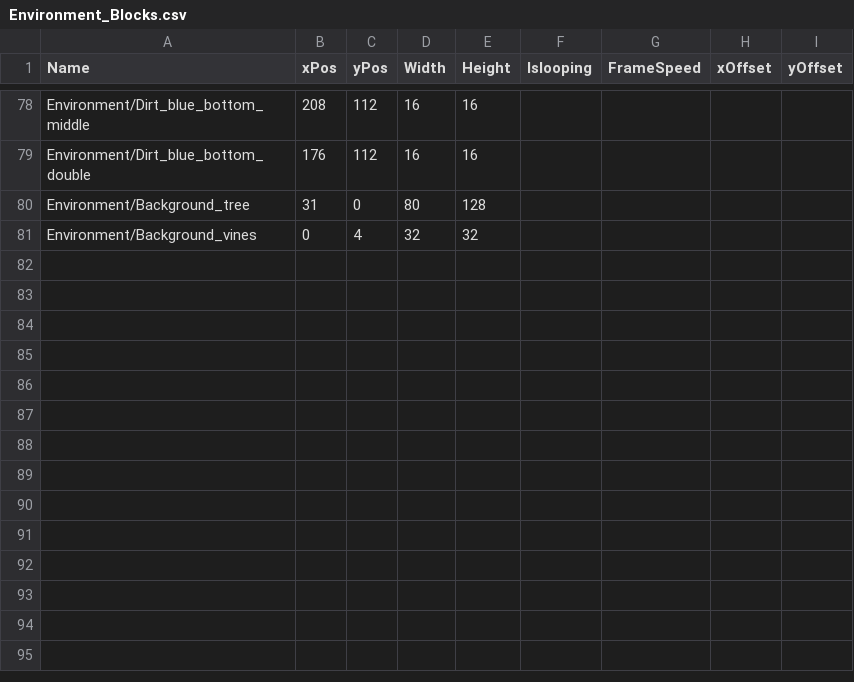
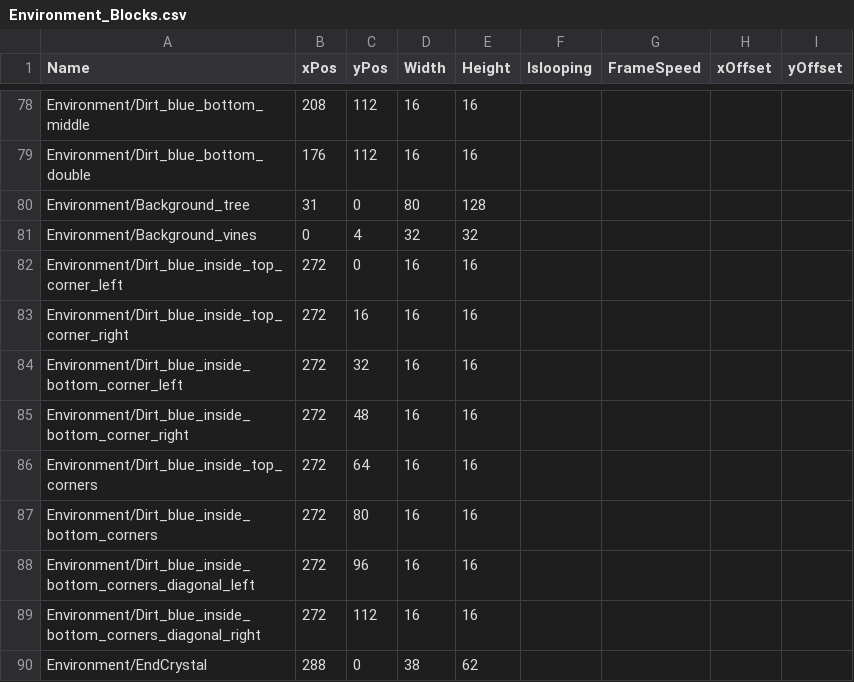
Before and after one commit to zenohattas/GameProject2EA, a CSV file: GameProjectCode/GameProjectCode/Content/Environment/Environment_Blocks.csv, drawn as a sheet; only a part is shown, gaps mark what is left out.

```diff
--- a/GameProjectCode/GameProjectCode/Content/Environment/Environment_Blocks.csv
+++ b/GameProjectCode/GameProjectCode/Content/Environment/Environment_Blocks.csv
@@ -81 +81,10 @@ Environment/Background_tree;31;0;80;128;;;;
 Environment/Background_vines;0;4;32;32;;;;
+Environment/Dirt_blue_inside_top_corner_left;272;0;16;16;;;;
+Environment/Dirt_blue_inside_top_corner_right;272;16;16;16;;;;
+Environment/Dirt_blue_inside_bottom_corner_left;272;32;16;16;;;;
+Environment/Dirt_blue_inside_bottom_corner_right;272;48;16;16;;;;
+Environment/Dirt_blue_inside_top_corners;272;64;16;16;;;;
+Environment/Dirt_blue_inside_bottom_corners;272;80;16;16;;;;
+Environment/Dirt_blue_inside_bottom_corners_diagonal_left;272;96;16;16;;;;
+Environment/Dirt_blue_inside_bottom_corners_diagonal_right;272;112;16;16;;;;
+Environment/EndCrystal;288;0;38;62;;;;
```
Also changed, not shown: GameProjectCode/GameProjectCode/Content/Adventurer/Spritesheet_Adventurer_Left.csv, GameProjectCode/GameProjectCode/Content/Stages/Stage1.csv, 23 other files.
